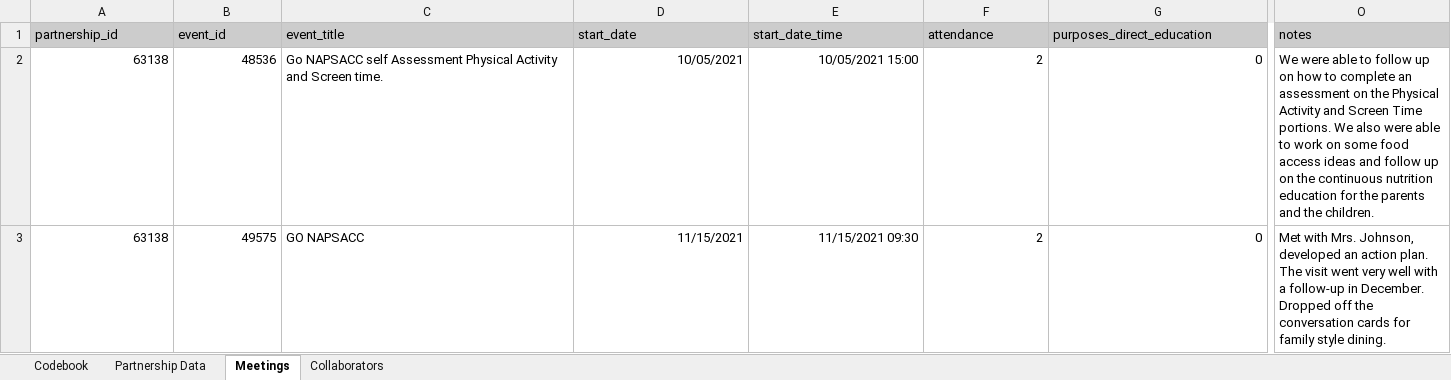
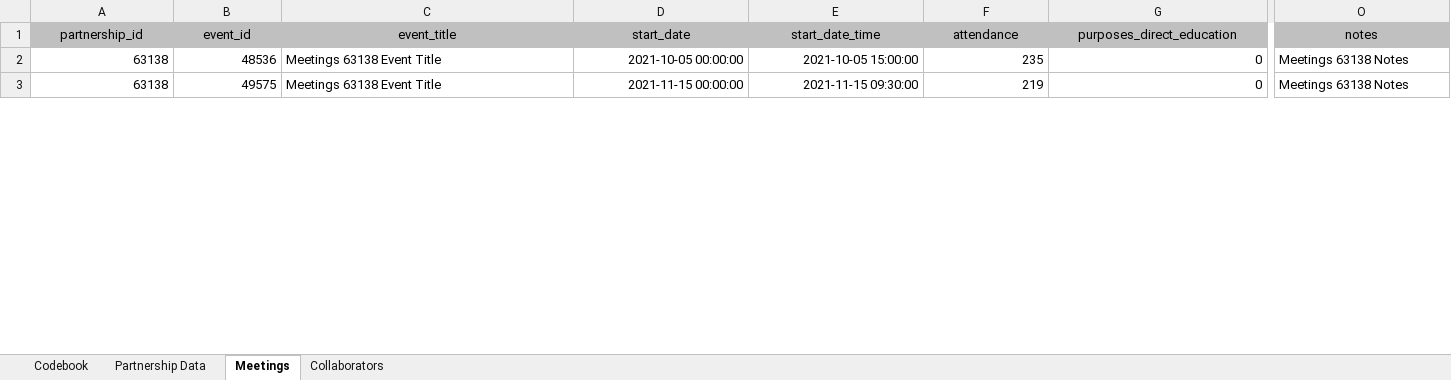
Before and after one commit to jstadni2/pears_nightly_export_reformatting, an Excel workbook: sample_inputs/Partnership_Export.xlsx, sheet Meetings, drawn as a sheet; only a part is shown, gaps mark what is left out; values as stored, in another font and other column widths than the file's, no borders; the diff covers the shown part only; the diff names each change by its address in the sheet, - before the commit and + after, or states it on an @@ line.

```diff
--- a/sample_inputs/Partnership_Export.xlsx (sheet Meetings)
+++ b/sample_inputs/Partnership_Export.xlsx (sheet Meetings)
-A1:O1 alignment: left
+A1:O1 alignment: center
-C2 (event_title): Go NAPSACC self Assessment Physical Activity and Screen time.
+C2 (event_title): Meetings 63138 Event Title
-D2 (start_date): 10/05/2021
+D2 (start_date): 2021-10-05 00:00:00
-E2 (start_date_time): 10/05/2021 15:00
+E2 (start_date_time): 2021-10-05 15:00:00
-F2 (attendance): 2
+F2 (attendance): 235
-O2 (notes): We were able to follow up on how to complete an assessment on the Physical Activity and Screen Time portions. We also were able to work on some food access ideas and follow up on the continuous nutrition education for the parents and the children.
+O2 (notes): Meetings 63138 Notes
-C3 (event_title): GO NAPSACC
+C3 (event_title): Meetings 63138 Event Title
-D3 (start_date): 11/15/2021
+D3 (start_date): 2021-11-15 00:00:00
-E3 (start_date_time): 11/15/2021 09:30
+E3 (start_date_time): 2021-11-15 09:30:00
-F3 (attendance): 2
+F3 (attendance): 219
-O3 (notes): Met with Mrs. Johnson, developed an action plan. The visit went very well with a follow-up in December. Dropped off the conversation cards for family style dining.
+O3 (notes): Meetings 63138 Notes
```
Also changed, not shown: 30 added rows, 4 removed rows, 974 edited cells and cell formats elsewhere in this sheet, sheet Partnership Data, sheet Collaborators, sheet Codebook, sample_inputs/Coalition_Export.xlsx, sample_inputs/Indirect_Activity_Export.xlsx, 9 other files.
